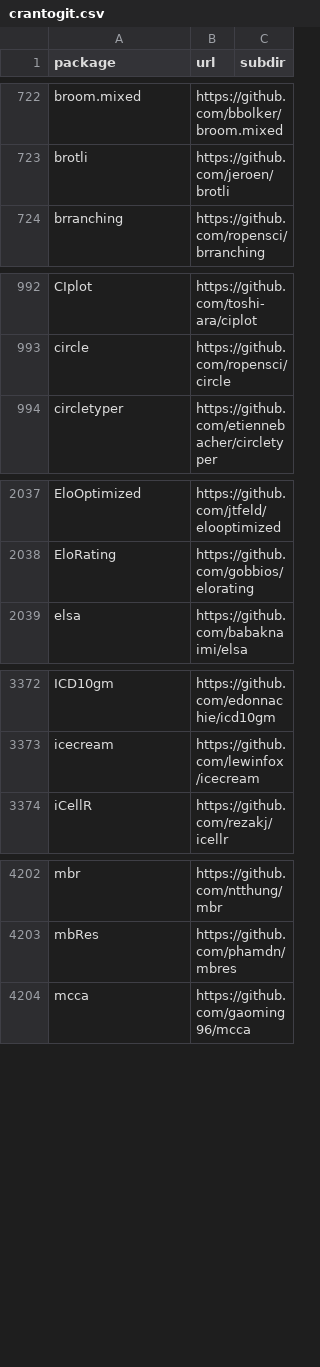
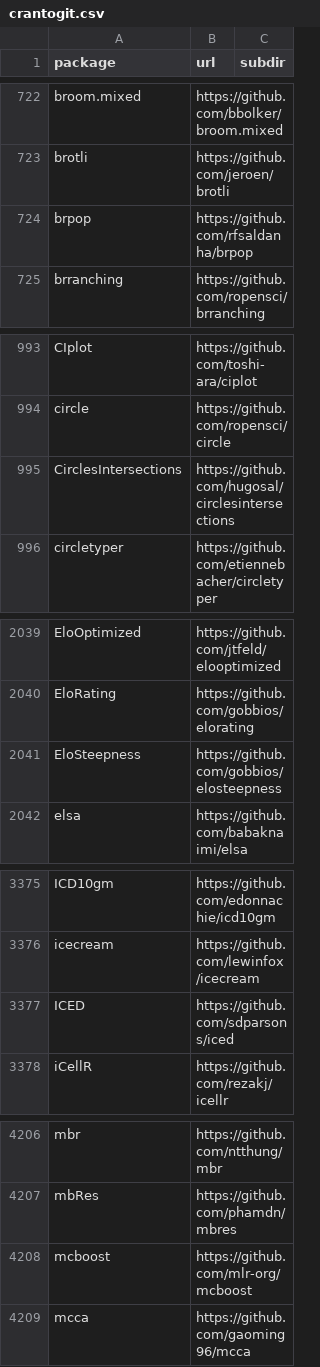
Before and after one commit to r-universe-org/cran-to-git, a CSV file: crantogit.csv, drawn as a sheet; only a part is shown, gaps mark what is left out; the diff covers the shown part only; the diff names each change by its address in the sheet, - before the commit and + after, or states it on an @@ line.

```diff
--- a/crantogit.csv
+++ b/crantogit.csv
+row 724: brpop | https://github.com/rfsaldanha/brpop
+row 995: CirclesIntersections | https://github.com/hugosal/circlesintersections
+row 2041: EloSteepness | https://github.com/gobbios/elosteepness
+row 3377: ICED | https://github.com/sdparsons/iced
+row 4208: mcboost | https://github.com/mlr-org/mcboost
```
Also changed, not shown: 3 added rows elsewhere in this file, 8 other files.
